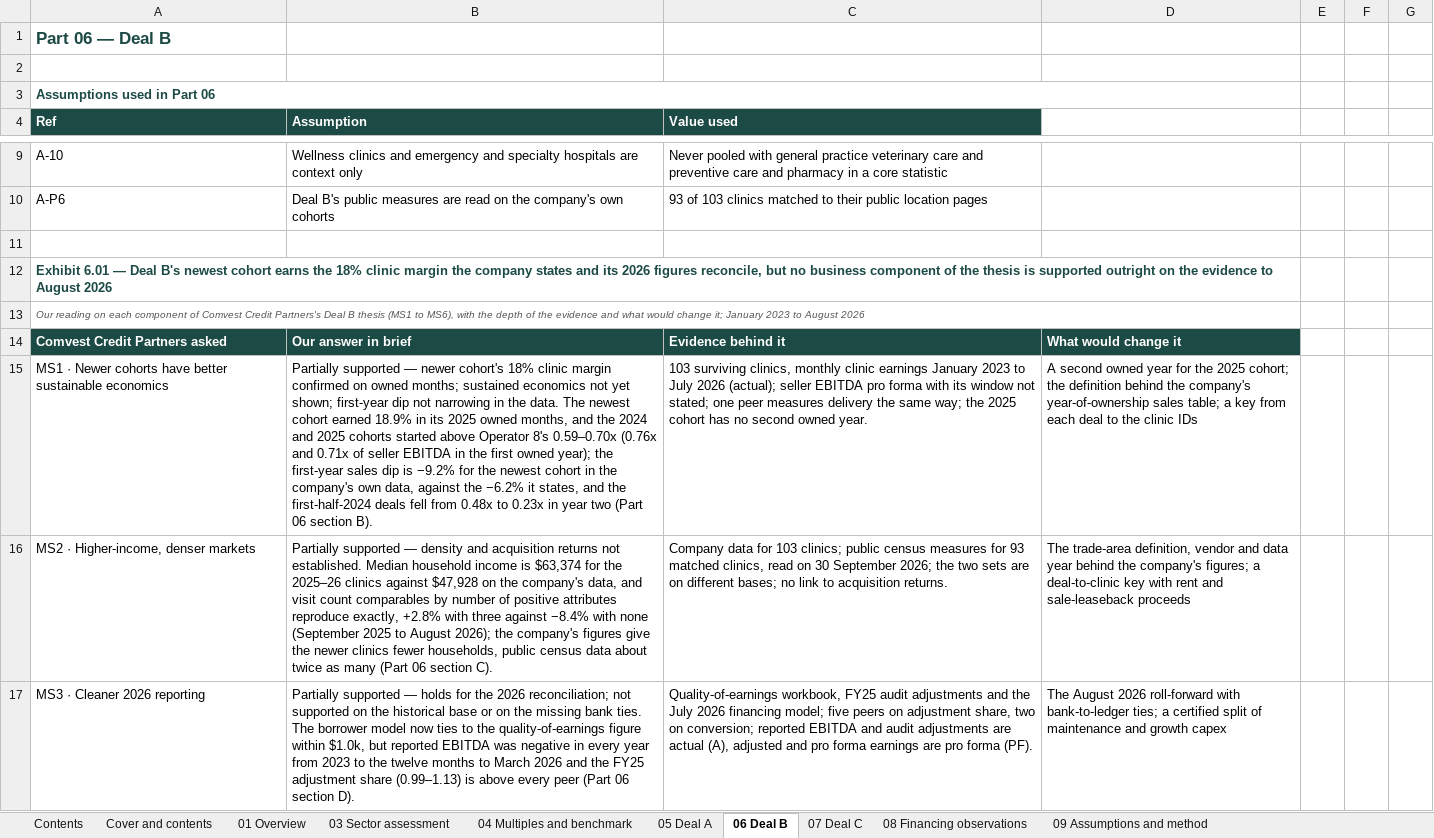
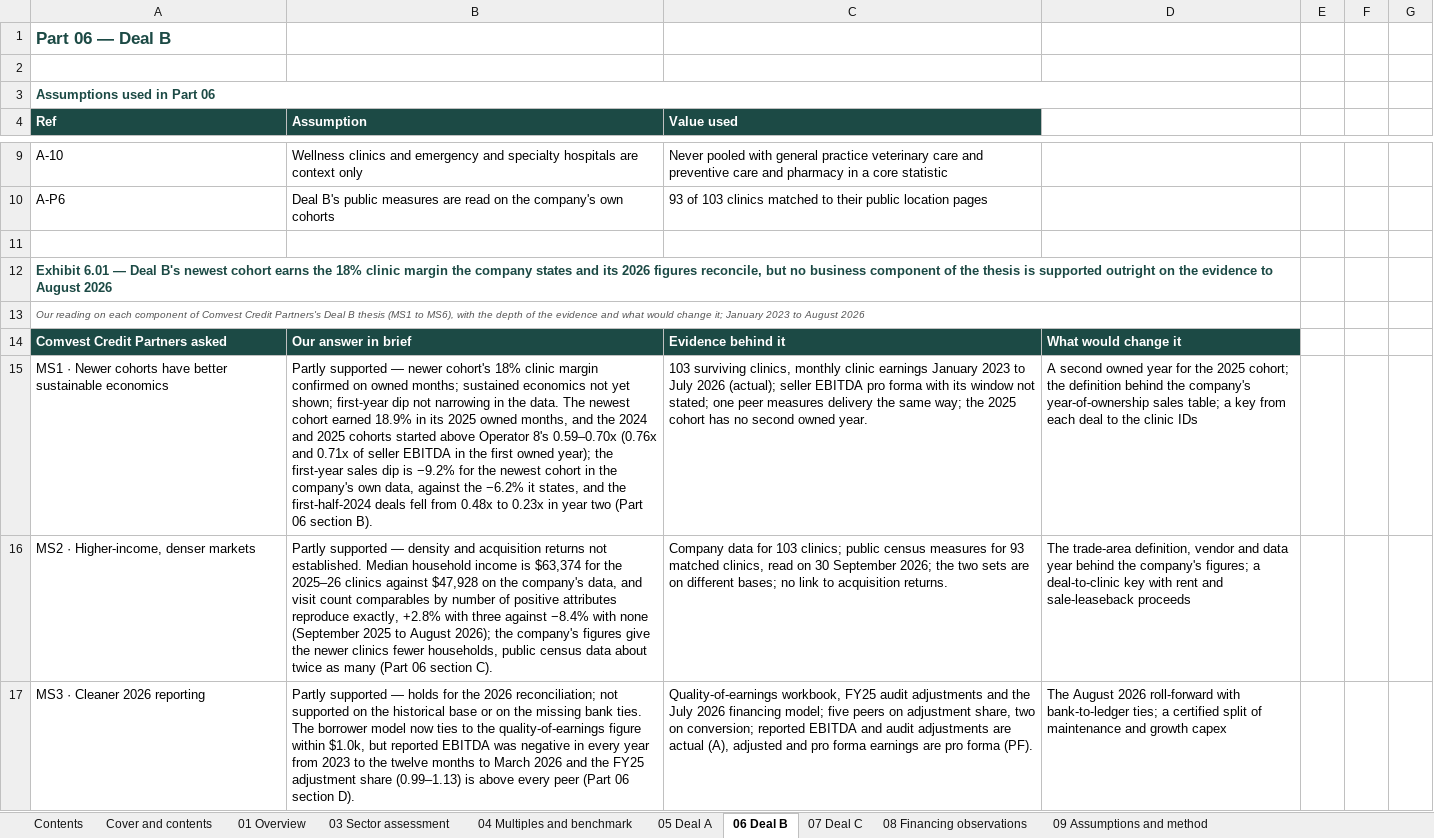
Before and after one commit to nehajwala12/comvest1, an Excel workbook: Veterinary_care_Diligence_File_Tables_Oct-26.xlsx, sheet 06 Deal B, drawn as a sheet; only a part is shown, gaps mark what is left out; values as stored, in another font and other column widths than the file's, no borders; the diff covers the shown part only; the diff names each change by its address in the sheet, - before the commit and + after, or states it on an @@ line.

```diff
--- a/Veterinary_care_Diligence_File_Tables_Oct-26.xlsx (sheet 06 Deal B)
+++ b/Veterinary_care_Diligence_File_Tables_Oct-26.xlsx (sheet 06 Deal B)
-B15 (Assumption): Partially supported —…
+B15 (Assumption): Partly supported —…
-B16 (Assumption): Partially supported —…
+B16 (Assumption): Partly supported —…
-B17 (Assumption): Partially supported —…
+B17 (Assumption): Partly supported —…
```
Also changed, not shown: 7 edited cells elsewhere in this sheet, sheet 01 Overview, sheet 05 Deal A, sheet 07 Deal C, sheet 08 Financing observations, 2 other files.
